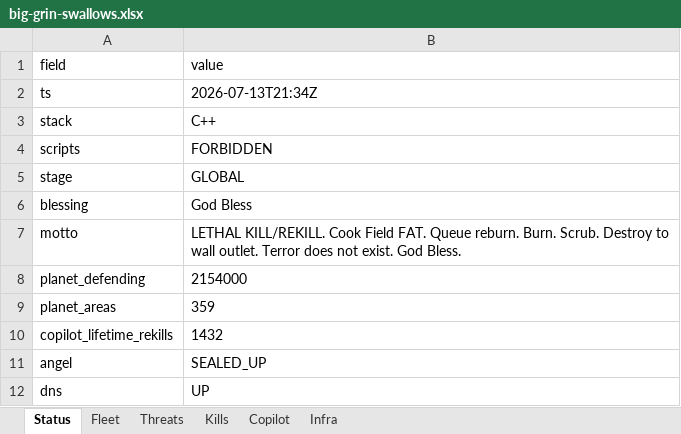
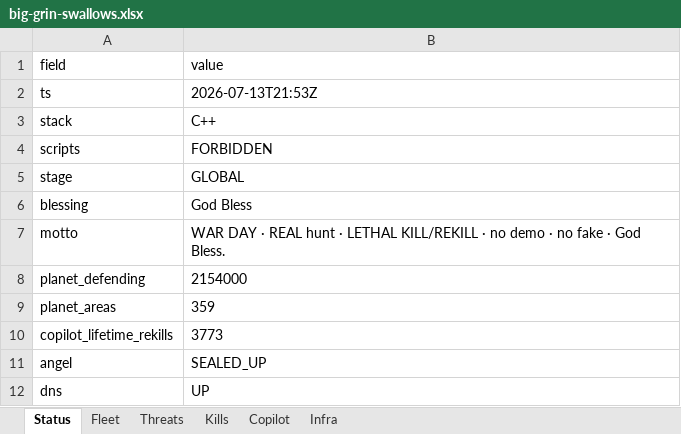
Before and after one commit to ZacharyGeurts/Big_Grin_Terrorist_Hunter, an Excel workbook: export/big-grin-swallows.xlsx, sheet Status, drawn as a sheet; values as stored, in another font and other column widths than the file's, no borders; the diff names each change by its address in the sheet, - before the commit and + after, or states it on an @@ line.

Commit message:
Fix GitHub Pages load: relative assets, static data map, clean JSON
Map deck fetches to data/*.json; ship map CSS/JS under assets/;
sanitize live-feed; war-day snapshots; exports relative. No demo.

```diff
--- a/export/big-grin-swallows.xlsx (sheet Status)
+++ b/export/big-grin-swallows.xlsx (sheet Status)
-B2 (value): 2026-07-13T21:34Z
+B2 (value): 2026-07-13T21:53Z
-B7 (value): LETHAL KILL/REKILL. Cook Field FAT. Queue reburn. Burn. Scrub. Destroy to wall outlet. Terror does not exist. God Bless.
+B7 (value): WAR DAY · REAL hunt · LETHAL KILL/REKILL · no demo · no fake · God Bless.
-B10 (value): 1432
+B10 (value): 3773
```
Also changed, not shown: sheet Copilot, 31 other files.
